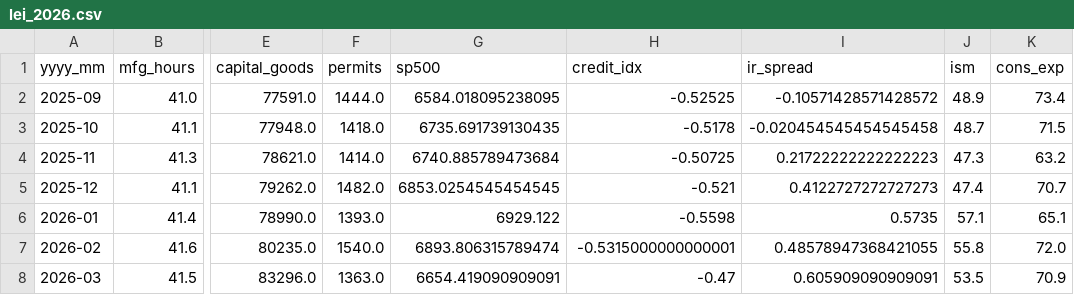
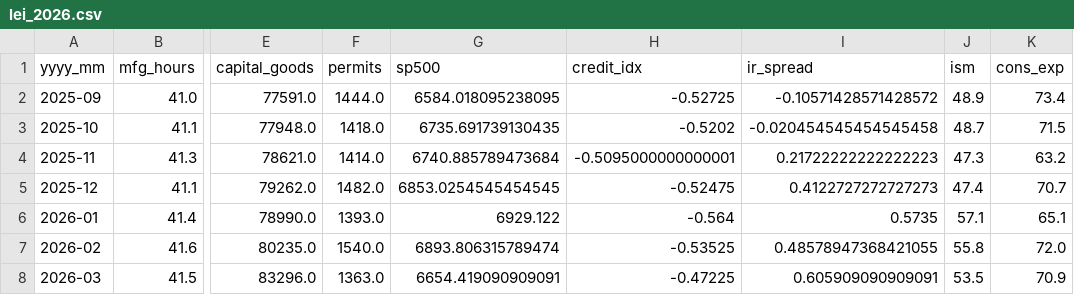
Before and after one commit to leowu4019/BBL-SHF-D1, a CSV file: lei_2026.csv, drawn as a sheet; only a part is shown, gaps mark what is left out; the diff names each change by its address in the sheet, - before the commit and + after, or states it on an @@ line.

```diff
--- a/lei_2026.csv
+++ b/lei_2026.csv
-H2 (credit_idx): -0.52525
+H2 (credit_idx): -0.52725
-H3 (credit_idx): -0.5178
+H3 (credit_idx): -0.5202
-H4 (credit_idx): -0.50725
+H4 (credit_idx): -0.5095000000000001
-H5 (credit_idx): -0.521
+H5 (credit_idx): -0.52475
-H6 (credit_idx): -0.5598
+H6 (credit_idx): -0.564
-H7 (credit_idx): -0.5315000000000001
+H7 (credit_idx): -0.53525
-H8 (credit_idx): -0.47
+H8 (credit_idx): -0.47225
```
